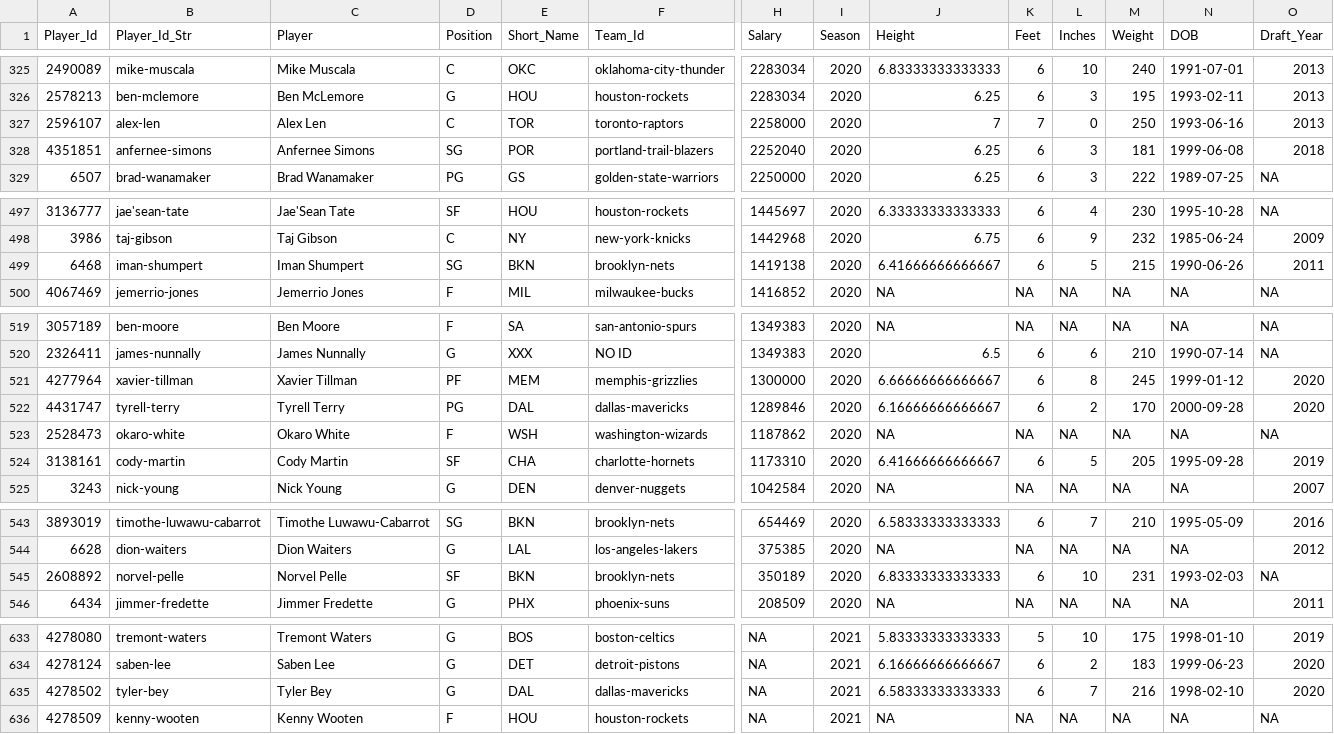
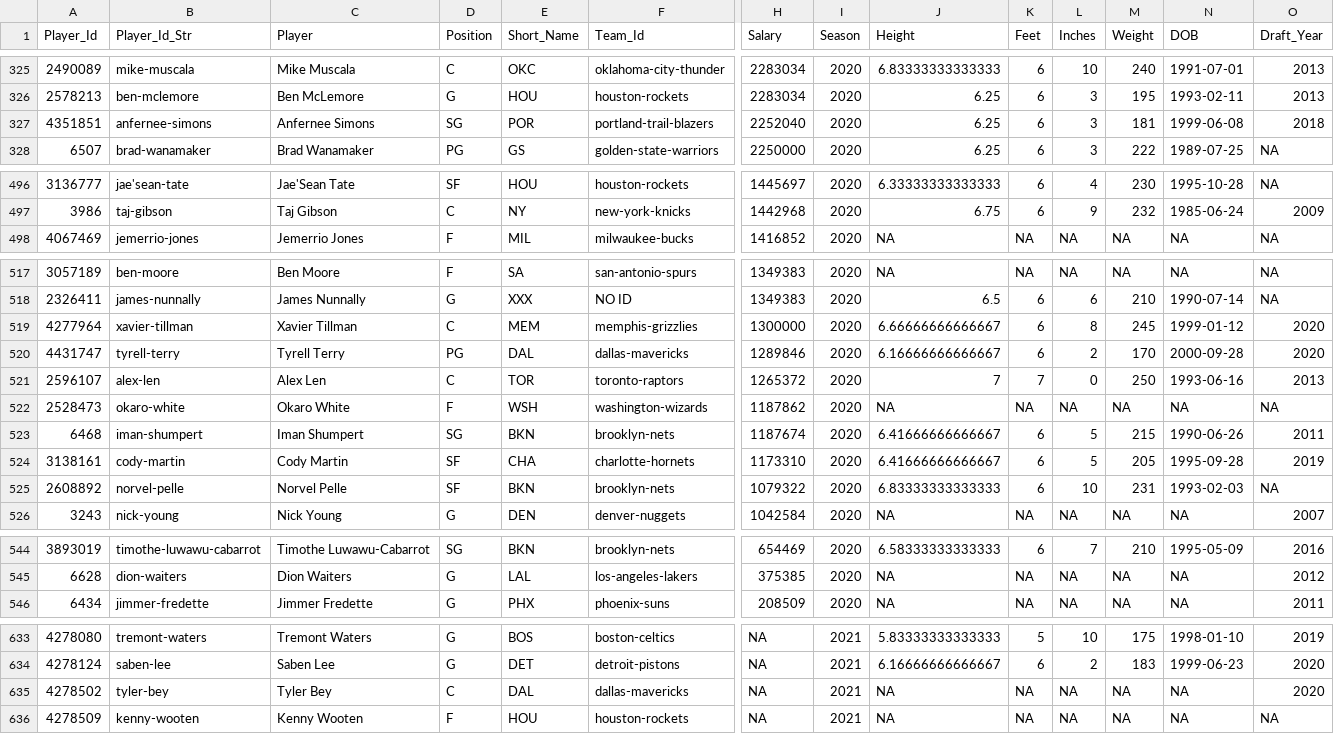
Before and after one commit to MattC137/Open_Data, a CSV file: Data/Sports/NBA/NBA_2021_Players.csv, drawn as a sheet; only a part is shown, gaps mark what is left out; removed rows and columns are numbered as before the commit, all else as after; rows hold the shown columns only; the diff covers the shown part only; the diff names each change by its address in the sheet, - before the commit and + after, or states it on an @@ line.

```diff
--- a/Data/Sports/NBA/NBA_2021_Players.csv
+++ b/Data/Sports/NBA/NBA_2021_Players.csv
-row 327: 2596107 | alex-len | Alex Len | C | TOR | toronto-raptors | 2258000 | 2020 | 7 | 7 | 0 | 250 | 1993-06-16 | 2013
-row 499: 6468 | iman-shumpert | Iman Shumpert | SG | BKN | brooklyn-nets | 1419138 | 2020 | 6.41666666666667 | 6 | 5 | 215 | 1990-06-26 | 2011
-D519 (Position): PF
+D519 (Position): C
+row 521: 2596107 | alex-len | Alex Len | C | TOR | toronto-raptors | 1265372 | 2020 | 7 | 7 | 0 | 250 | 1993-06-16 | 2013
+row 523: 6468 | iman-shumpert | Iman Shumpert | SG | BKN | brooklyn-nets | 1187674 | 2020 | 6.41666666666667 | 6 | 5 | 215 | 1990-06-26 | 2011
+row 525: 2608892 | norvel-pelle | Norvel Pelle | SF | BKN | brooklyn-nets | 1079322 | 2020 | 6.83333333333333 | 6 | 10 | 231 | 1993-02-03 | NA
-row 545: 2608892 | norvel-pelle | Norvel Pelle | SF | BKN | brooklyn-nets | 350189 | 2020 | 6.83333333333333 | 6 | 10 | 231 | 1993-02-03 | NA
-D635 (Position): G
+D635 (Position): C
-J635 (Height): 6.58333333333333
+J635 (Height): NA
-K635 (Feet): 6
+K635 (Feet): NA
-L635 (Inches): 7
+L635 (Inches): NA
-M635 (Weight): 216
+M635 (Weight): NA
-N635 (DOB): 1998-02-10
+N635 (DOB): NA
```
Also changed, not shown: 21 edited cells elsewhere in this file, Data/Sports/NBA/NBA_2021_Games.csv, 3 other files.
